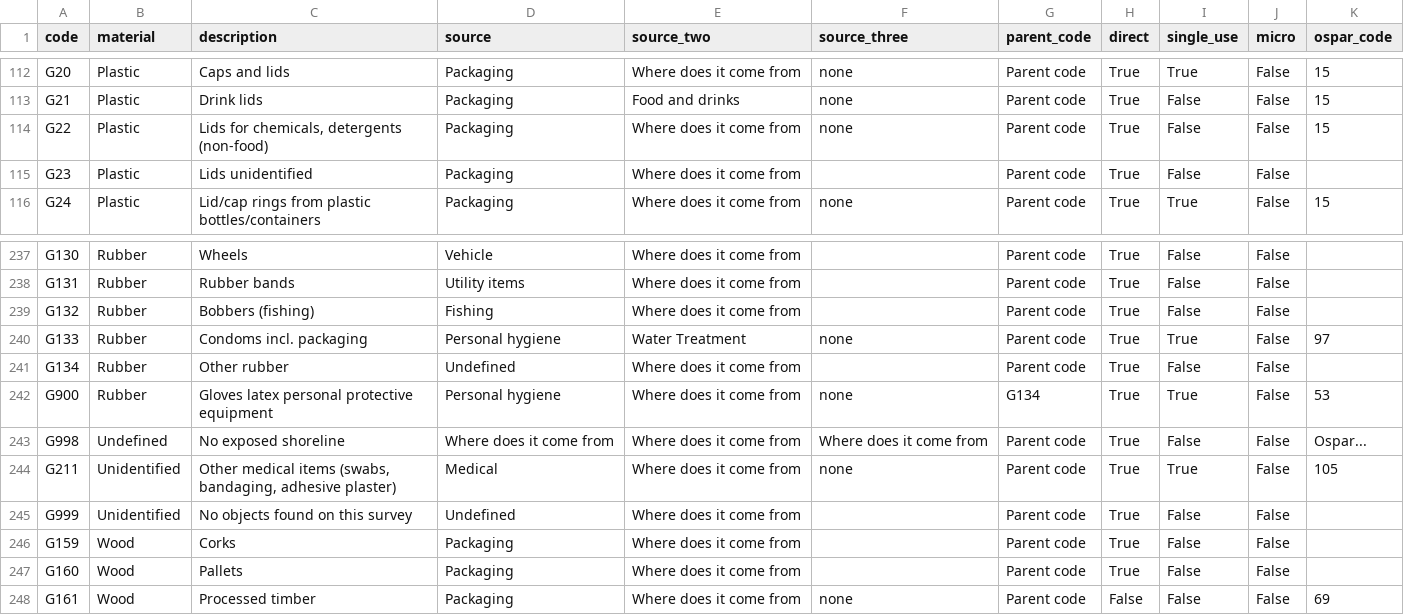
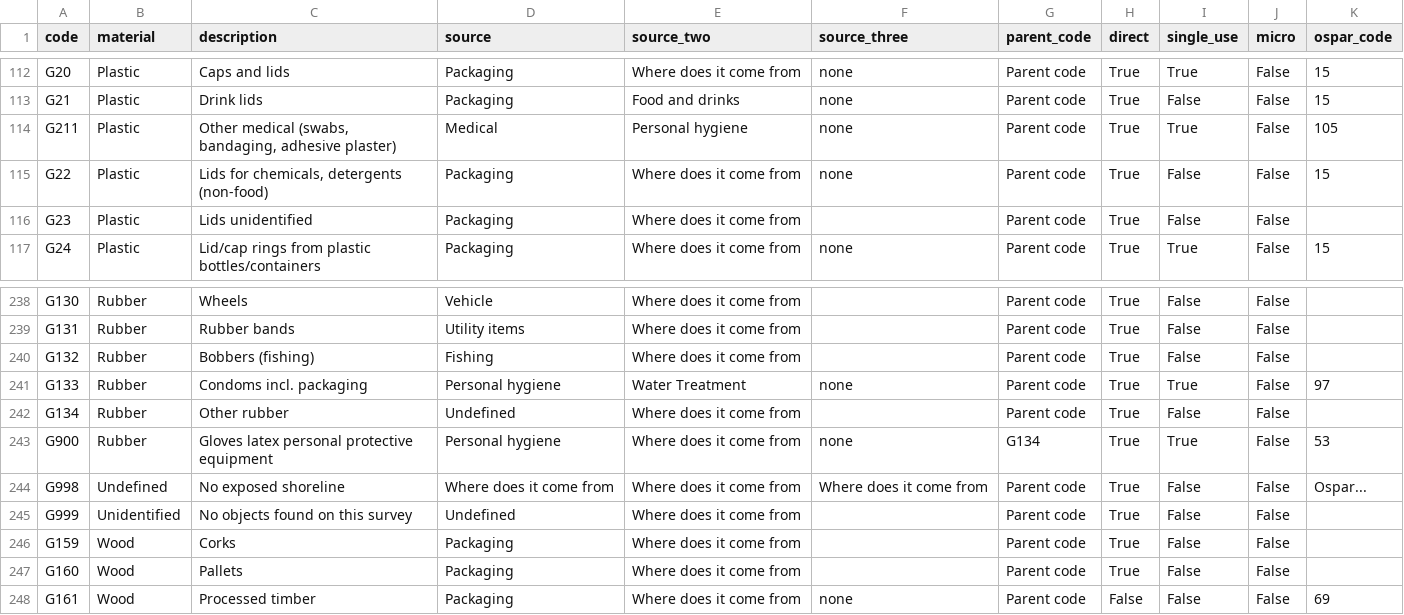
Before and after one commit to hammerdirt-analyst/iqals, a CSV file: resources/mlwcodedefs/mlw_codes.csv, drawn as a sheet; only a part is shown, gaps mark what is left out; removed rows and columns are numbered as before the commit, all else as after; the diff names each change by its address in the sheet, - before the commit and + after, or states it on an @@ line.

```diff
--- a/resources/mlwcodedefs/mlw_codes.csv
+++ b/resources/mlwcodedefs/mlw_codes.csv
+row 114: G211 | Plastic | Other medical (swabs, bandaging, adhesive plaster) | Medical | Personal hygiene | none | Parent code | True | True | False | 105
-row 244: G211 | Unidentified | Other medical items (swabs, bandaging, adhesive plaster) | Medical | Where does it come from | none | Parent code | True | True | False | 105
```
Also changed, not shown: output/test_directory/group_one_agg.csv, 8 other files.
